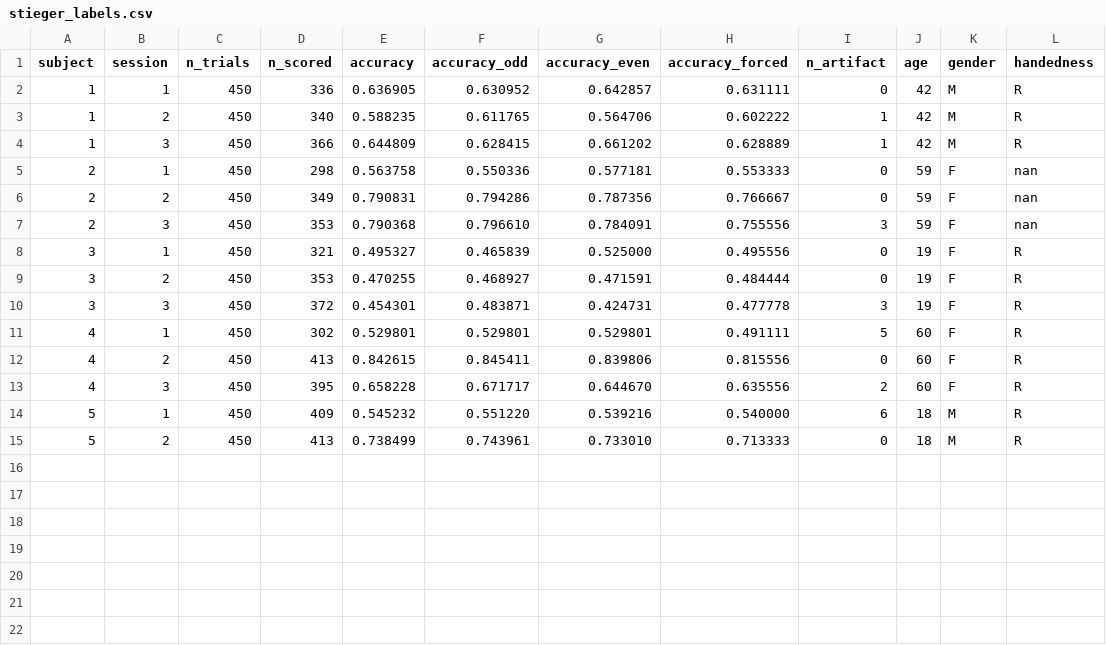
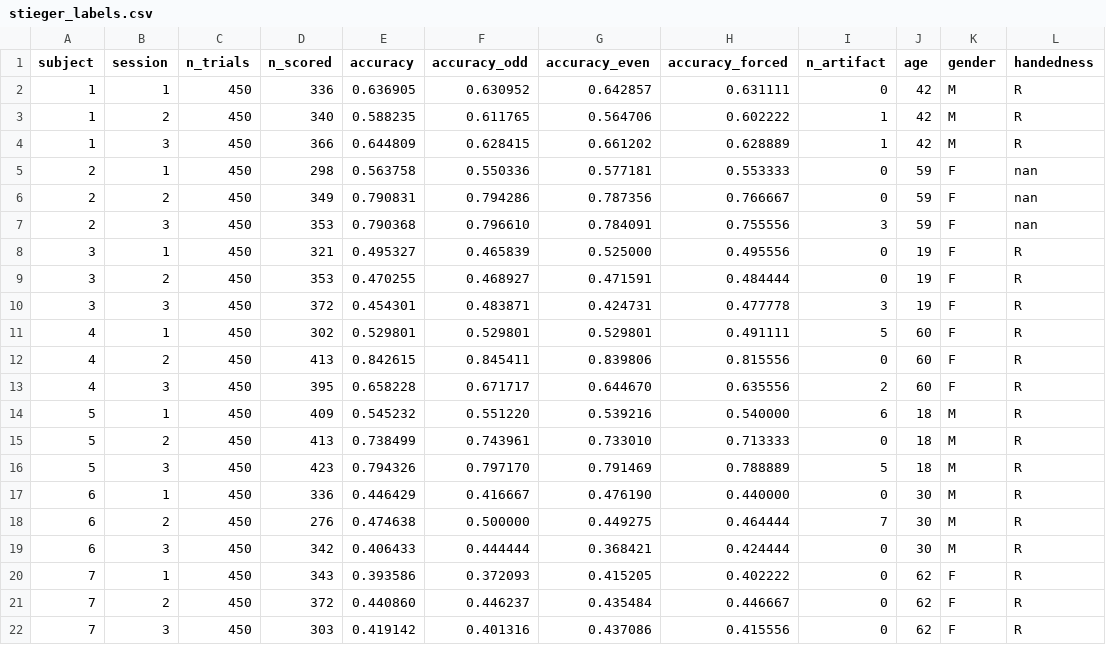
Before and after one commit to dgkenn/Codex-playground-, a CSV file: bsde/results/stieger_labels.csv, drawn as a sheet; the diff names each change by its address in the sheet, - before the commit and + after, or states it on an @@ line.

```diff
--- a/bsde/results/stieger_labels.csv
+++ b/bsde/results/stieger_labels.csv
+row 16: 5 | 3 | 450 | 423 | 0.794326 | 0.797170 | 0.791469 | 0.788889 | 5 | 18 | M | R
+row 17: 6 | 1 | 450 | 336 | 0.446429 | 0.416667 | 0.476190 | 0.440000 | 0 | 30 | M | R
+row 18: 6 | 2 | 450 | 276 | 0.474638 | 0.500000 | 0.449275 | 0.464444 | 7 | 30 | M | R
+row 19: 6 | 3 | 450 | 342 | 0.406433 | 0.444444 | 0.368421 | 0.424444 | 0 | 30 | M | R
+row 20: 7 | 1 | 450 | 343 | 0.393586 | 0.372093 | 0.415205 | 0.402222 | 0 | 62 | F | R
+row 21: 7 | 2 | 450 | 372 | 0.440860 | 0.446237 | 0.435484 | 0.446667 | 0 | 62 | F | R
+row 22: 7 | 3 | 450 | 303 | 0.419142 | 0.401316 | 0.437086 | 0.415556 | 0 | 62 | F | R
```
Also changed, not shown: 2 other files.
